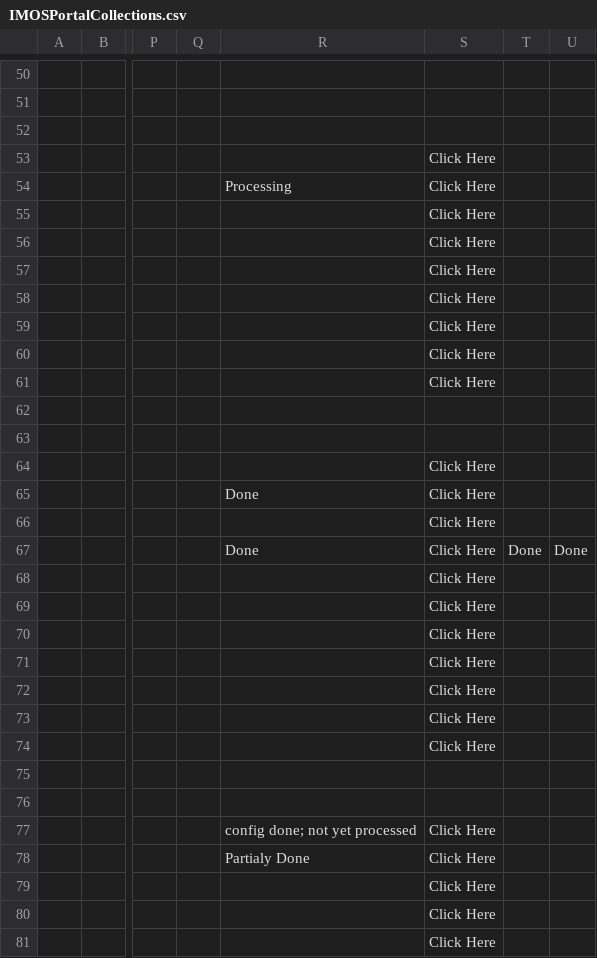
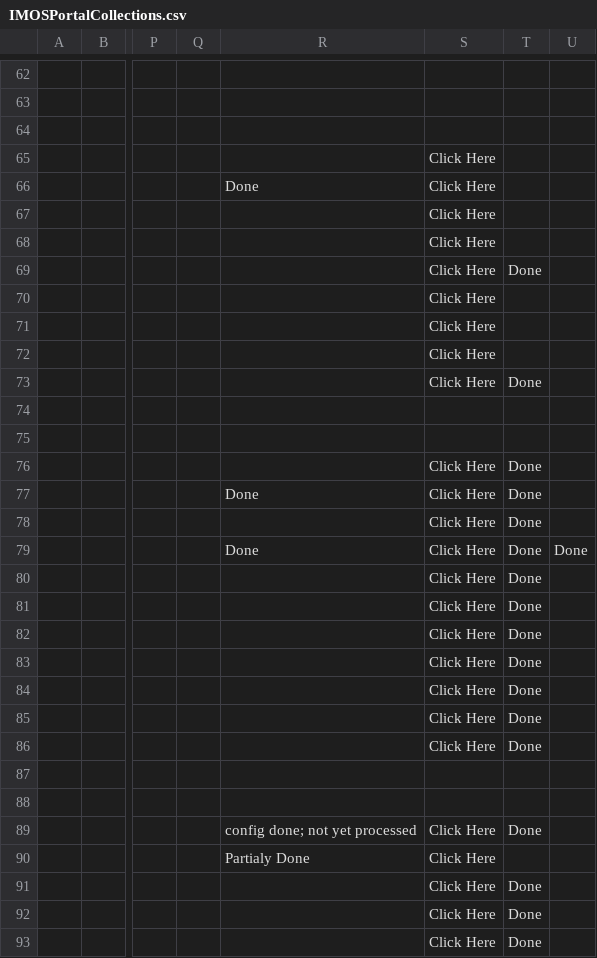
Before and after one commit to aodn/aodn_cloud_optimised, a CSV file: test_aodn_cloud_optimised/resources/IMOSPortalCollections.csv, drawn as a sheet; only a part is shown, gaps mark what is left out; addresses are those after the commit; the diff covers the shown part only; the diff names each change by its address in the sheet, - before the commit and + after, or states it on an @@ line.

```diff
--- a/test_aodn_cloud_optimised/resources/IMOSPortalCollections.csv
+++ b/test_aodn_cloud_optimised/resources/IMOSPortalCollections.csv
-R66: Processing
+R66: Done
-T69: (empty)
+T69: Done
-T73: (empty)
+T73: Done
-T76:T78: (empty)
+T76:T78: Done
-T80:T86: (empty)
+T80:T86: Done
-T89: (empty)
+T89: Done
-T91:T93: (empty)
+T91:T93: Done
```
Also changed, not shown: 13 added rows, 1 removed row and 44 edited cells elsewhere in this file, 2 other files.
